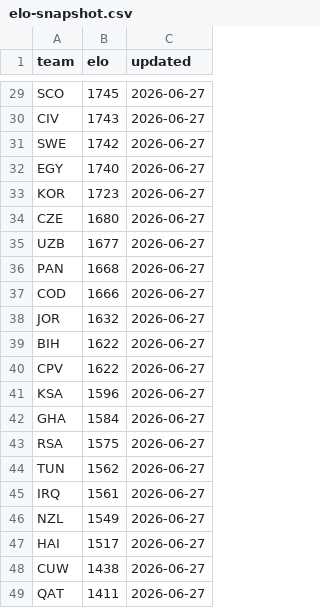
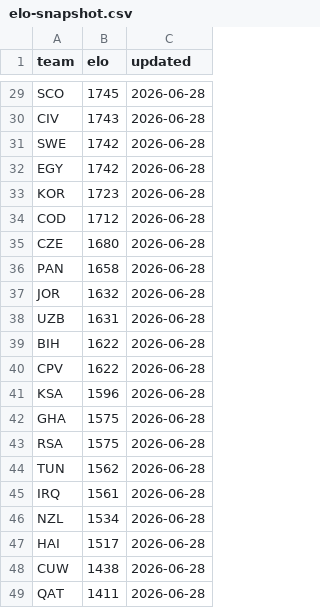
Before and after one commit to galando/world-cup-2026-predictor, a CSV file: scripts/data/elo-snapshot.csv, drawn as a sheet; only a part is shown, gaps mark what is left out; removed rows and columns are numbered as before the commit, all else as after; the diff covers the shown part only; the diff names each change by its address in the sheet, - before the commit and + after, or states it on an @@ line.

```diff
--- a/scripts/data/elo-snapshot.csv
+++ b/scripts/data/elo-snapshot.csv
-C29:C33 (updated): 2026-06-27
+C29:C33 (updated): 2026-06-28
-B32 (elo): 1740
+B32 (elo): 1742
+row 34: COD | 1712 | 2026-06-28
-C35 (updated): 2026-06-27
+C35 (updated): 2026-06-28
-row 35: UZB | 1677 | 2026-06-27
-B36 (elo): 1668
+B36 (elo): 1658
-C36 (updated): 2026-06-27
+C36 (updated): 2026-06-28
-row 37: COD | 1666 | 2026-06-27
-C37 (updated): 2026-06-27
+C37 (updated): 2026-06-28
+row 38: UZB | 1631 | 2026-06-28
-C39:C49 (updated): 2026-06-27
+C39:C49 (updated): 2026-06-28
-B42 (elo): 1584
+B42 (elo): 1575
-B46 (elo): 1549
+B46 (elo): 1534
```
Also changed, not shown: 2 added rows, 2 removed rows and 29 edited cells elsewhere in this file.
